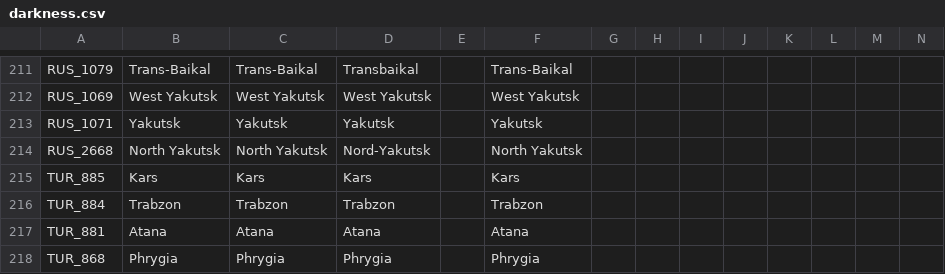
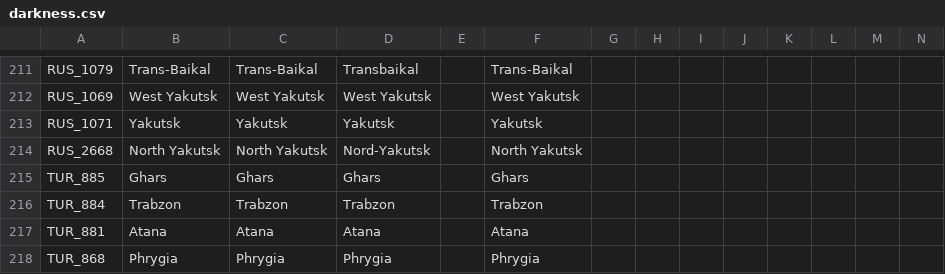
Before and after one commit to Don-Keiser/Kui-Oosel-Saabub, a CSV file: KOS/localisation/darkness.csv, drawn as a sheet; only a part is shown, gaps mark what is left out.

```diff
--- a/KOS/localisation/darkness.csv
+++ b/KOS/localisation/darkness.csv
@@ -214,3 +214,3 @@ RUS_1071;Yakutsk;Yakutsk;Yakutsk;;Yakutsk;;;;;;;;;
 RUS_2668;North Yakutsk;North Yakutsk;Nord-Yakutsk;;North Yakutsk;;;;;;;;;
-TUR_885;Kars;Kars;Kars;;Kars;;;;;;;;;
+TUR_885;Ghars;Ghars;Ghars;;Ghars;;;;;;;;;
 TUR_884;Trabzon;Trabzon;Trabzon;;Trabzon;;;;;;;;;
```
Also changed, not shown: KOS/localisation/0000_IranRework.csv, KOS/localisation/000_persia_map.csv, 6 other files.
